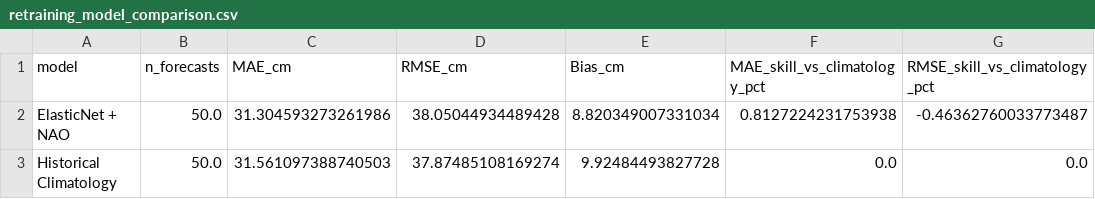
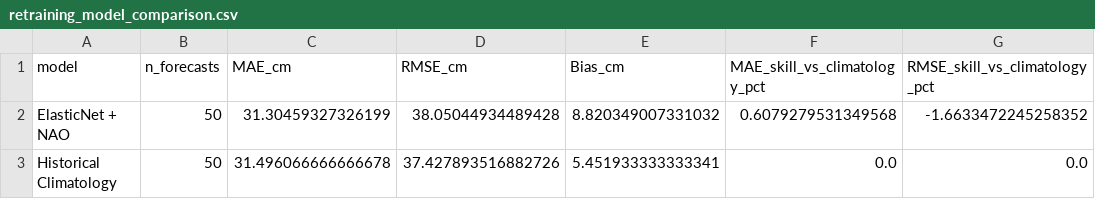
Before and after one commit to htoor2026/toronto-climate-snowfall-intelligence, a CSV file: data/processed/retraining_model_comparison.csv, drawn as a sheet.

Commit message:
data: refresh retraining comparison metrics

```diff
--- a/data/processed/retraining_model_comparison.csv
+++ b/data/processed/retraining_model_comparison.csv
@@ -1,3 +1,3 @@
 model,n_forecasts,MAE_cm,RMSE_cm,Bias_cm,MAE_skill_vs_climatology_pct,RMSE_skill_vs_climatology_pct
-ElasticNet + NAO,50.0,31.304593273261986,38.05044934489428,8.820349007331034,0.8127224231753938,-0.46362760033773487
-Historical Climatology,50.0,31.561097388740503,37.87485108169274,9.92484493827728,0.0,0.0
+ElasticNet + NAO,50,31.30459327326199,38.05044934489428,8.820349007331032,0.6079279531349568,-1.6633472245258352
+Historical Climatology,50,31.496066666666678,37.427893516882726,5.451933333333341,0.0,0.0
```
